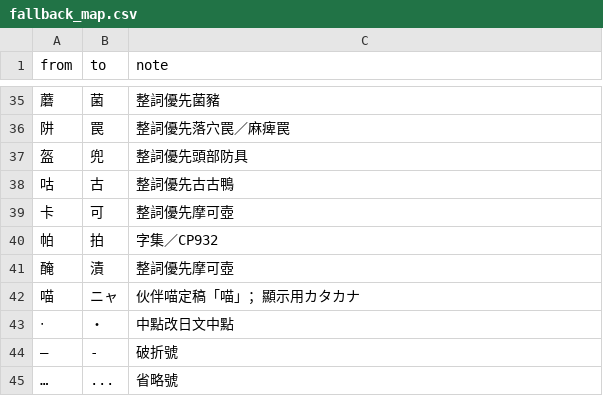
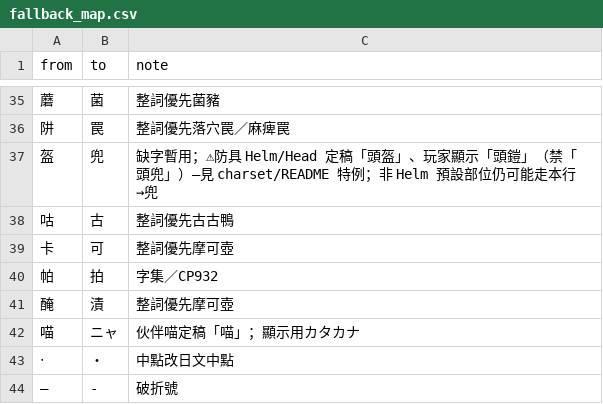
Before and after one commit to GMO517/mhf-TC-translator, a CSV file: l10n/charset/fallback_map.csv, drawn as a sheet; only a part is shown, gaps mark what is left out; the shorter side is filled out with more unchanged rows.

Commit message:
﻿docs: 字型特例與頭鎧顯示紀錄
調整項目:
1. l10n/charset/README.md
- 顯示特例表（貓、頭盔/頭鎧）

2. l10n/charset/fallback_map.csv
- 盔→兜備註含防具頭鎧

3. l10n/charset/glossary_display_report.md
- UI001 頭鎧列

4. docs/STYLE.md
- Helm/Head 頭鎧

5. l10n/glossary/terms.csv
- UI001 頭鎧

6. l10n/working/issues/armors/head/part-dict.md
- Helm/Head 頭鎧定稿

```diff
--- a/l10n/charset/fallback_map.csv
+++ b/l10n/charset/fallback_map.csv
@@ -36,3 +36,3 @@ from,to,note
 阱,罠,整詞優先落穴罠／麻痺罠
-盔,兜,整詞優先頭部防具
+盔,兜,缺字暫用；⚠防具 Helm/Head 定稿「頭盔」、玩家顯示「頭鎧」（禁「頭兜」）—見 charset/README 特例；非 Helm 預設部位仍可能走本行→兜
 咕,古,整詞優先古古鴨
```
Also changed, not shown: l10n/glossary/terms.csv, 5 other files.
